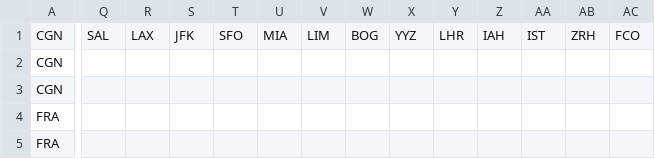
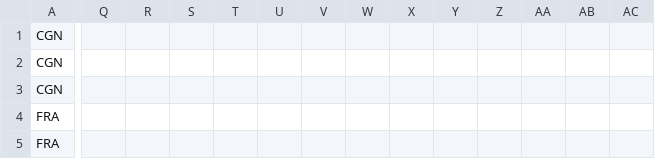
Before and after one commit to estebantj/Visualizacion-Proyecto-2, a CSV file: Proyecto/datos.csv, drawn as a sheet; only a part is shown, gaps mark what is left out; the diff covers the shown part only; the diff names each change by its address in the sheet, - before the commit and + after, or states it on an @@ line.

```diff
--- a/Proyecto/datos.csv
+++ b/Proyecto/datos.csv
-Q1: SAL
+Q1: (empty)
-R1: LAX
+R1: (empty)
-S1: JFK
+S1: (empty)
-T1: SFO
+T1: (empty)
-U1: MIA
+U1: (empty)
-V1: LIM
+V1: (empty)
-W1: BOG
+W1: (empty)
-X1: YYZ
+X1: (empty)
-Y1: LHR
+Y1: (empty)
-Z1: IAH
+Z1: (empty)
-AA1: IST
+AA1: (empty)
-AB1: ZRH
+AB1: (empty)
-AC1: FCO
+AC1: (empty)
```
Also changed, not shown: 10 edited cells elsewhere in this file, 3 other files.
